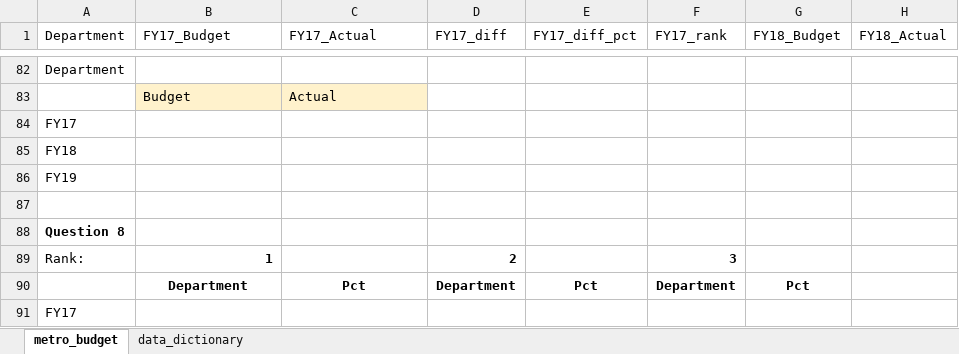
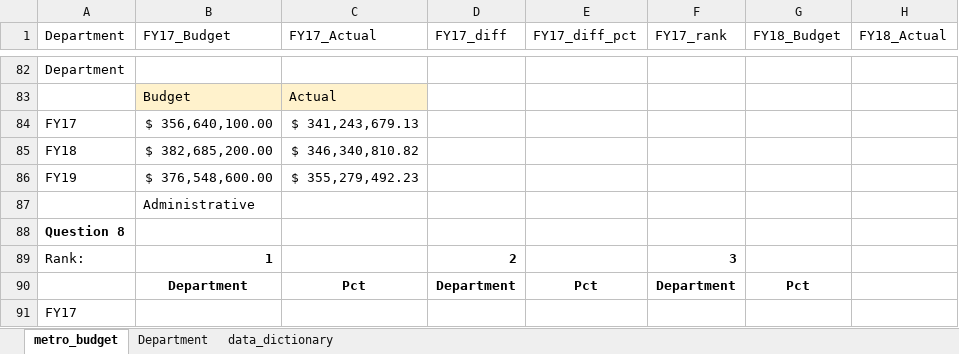
Before and after one commit to NSS-Data-Analytics-Cohort-11/lookups-exercise-jmcapps, an Excel workbook: metro_budget_exercise.xlsx, sheet metro_budget, drawn as a sheet; only a part is shown, gaps mark what is left out; values as stored, in another font and other column widths than the file's, no borders; the diff names each change by its address in the sheet, - before the commit and + after, or states it on an @@ line.

```diff
--- a/metro_budget_exercise.xlsx (sheet metro_budget)
+++ b/metro_budget_exercise.xlsx (sheet metro_budget)
+sheet tab: Department
-B84 (FY17_Budget): (empty)
+B84 (FY17_Budget): $ 356,640,100.00
-C84 (FY17_Actual): (empty)
+C84 (FY17_Actual): $ 341,243,679.13
-B85 (FY17_Budget): (empty)
+B85 (FY17_Budget): $ 382,685,200.00
-C85 (FY17_Actual): (empty)
+C85 (FY17_Actual): $ 346,340,810.82
-B86 (FY17_Budget): (empty)
+B86 (FY17_Budget): $ 376,548,600.00
-C86 (FY17_Actual): (empty)
+C86 (FY17_Actual): $ 355,279,492.23
-B87 (FY17_Budget): (empty)
+B87 (FY17_Budget): Administrative
```
